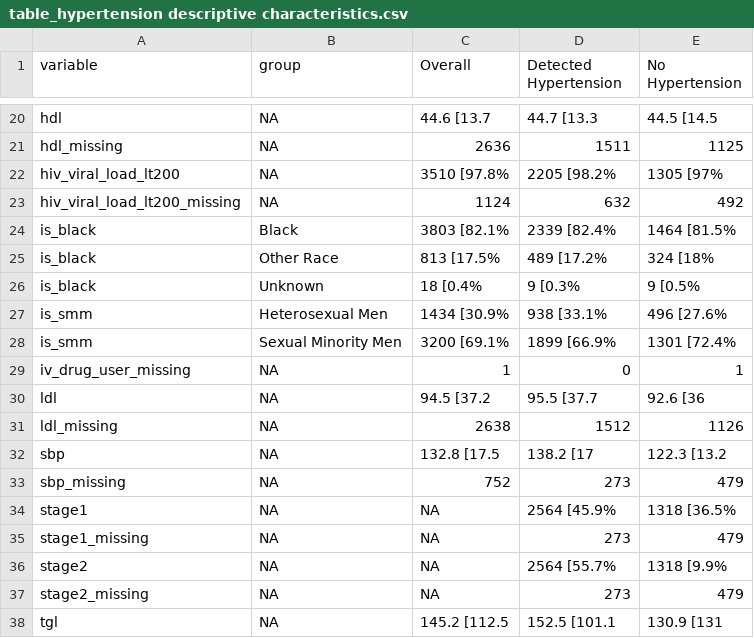
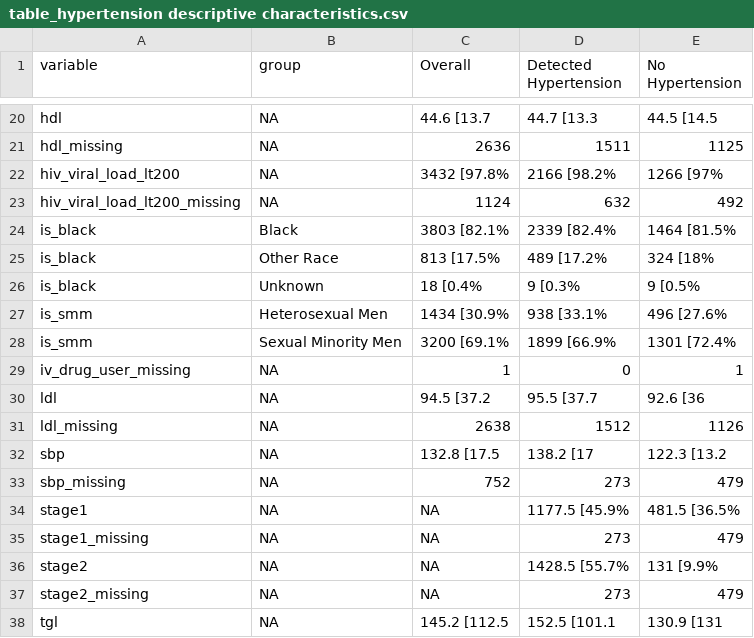
Before and after one commit to jvargh7/grady_hiv_cascade, a CSV file: paper/table_hypertension descriptive characteristics.csv, drawn as a sheet; only a part is shown, gaps mark what is left out.

```diff
--- a/paper/table_hypertension descriptive characteristics.csv
+++ b/paper/table_hypertension descriptive characteristics.csv
@@ -21,3 +21,3 @@ hdl,NA,44.6 [13.7,44.7 [13.3,44.5 [14.5
 hdl_missing,NA,2636,1511,1125
-hiv_viral_load_lt200,NA,3510 [97.8%,2205 [98.2%,1305 [97%
+hiv_viral_load_lt200,NA,3432 [97.8%,2166 [98.2%,1266 [97%
 hiv_viral_load_lt200_missing,NA,1124,632,492
@@ -33,5 +33,5 @@ sbp,NA,132.8 [17.5,138.2 [17,122.3 [13.2
 sbp_missing,NA,752,273,479
-stage1,NA,NA,2564 [45.9%,1318 [36.5%
+stage1,NA,NA,1177.5 [45.9%,481.5 [36.5%
 stage1_missing,NA,NA,273,479
-stage2,NA,NA,2564 [55.7%,1318 [9.9%
+stage2,NA,NA,1428.5 [55.7%,131 [9.9%
 stage2_missing,NA,NA,273,479
```
Also changed, not shown: hypertension/mhhgra07_descriptive characteristics by rasegrp.csv, hypertension/mhhgra07_descriptive characteristics.csv, 3 other files.
